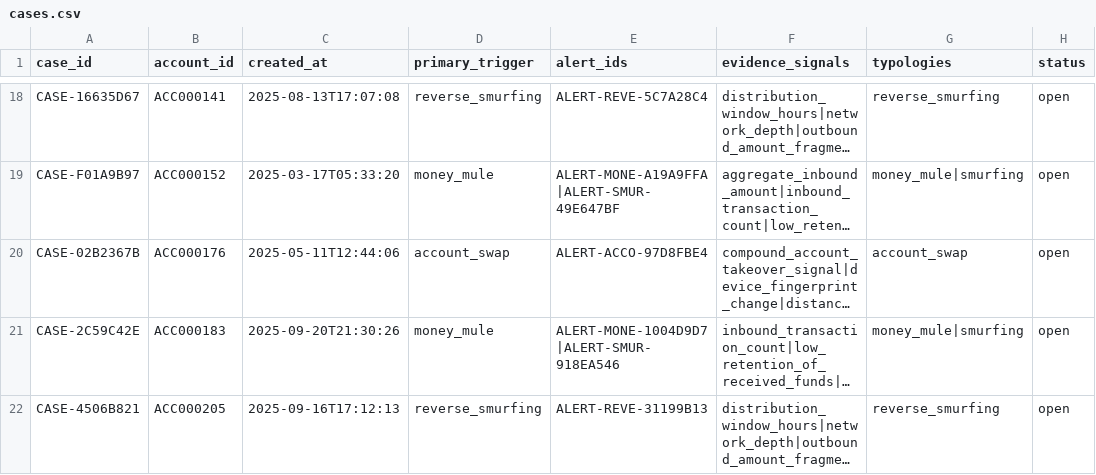
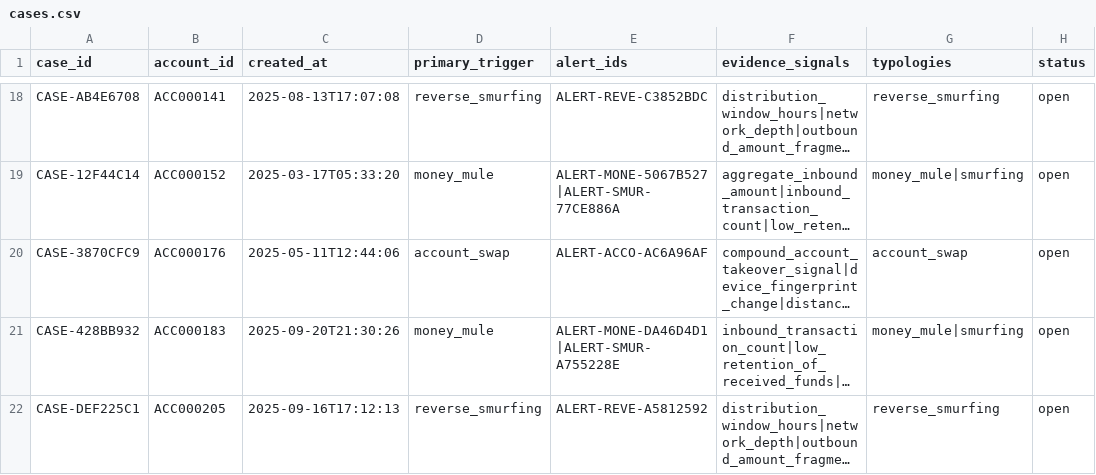
Before and after one commit to rajeevsharmap/Tekmerion-Intelligence, a CSV file: backend/pipeline_output/cases.csv, drawn as a sheet; only a part is shown, gaps mark what is left out; long unchanged cells end in …; the diff covers the shown part only; the diff names each change by its address in the sheet, - before the commit and + after, or states it on an @@ line.

```diff
--- a/backend/pipeline_output/cases.csv
+++ b/backend/pipeline_output/cases.csv
-A18 (case_id): CASE-16635D67
+A18 (case_id): CASE-AB4E6708
-E18 (alert_ids): ALERT-REVE-5C7A28C4
+E18 (alert_ids): ALERT-REVE-C3852BDC
-A19 (case_id): CASE-F01A9B97
+A19 (case_id): CASE-12F44C14
-E19 (alert_ids): ALERT-MONE-A19A9FFA|ALERT-SMUR-49E647BF
+E19 (alert_ids): ALERT-MONE-5067B527|ALERT-SMUR-77CE886A
-A20 (case_id): CASE-02B2367B
+A20 (case_id): CASE-3870CFC9
-E20 (alert_ids): ALERT-ACCO-97D8FBE4
+E20 (alert_ids): ALERT-ACCO-AC6A96AF
-A21 (case_id): CASE-2C59C42E
+A21 (case_id): CASE-428BB932
-E21 (alert_ids): ALERT-MONE-1004D9D7|ALERT-SMUR-918EA546
+E21 (alert_ids): ALERT-MONE-DA46D4D1|ALERT-SMUR-A755228E
-A22 (case_id): CASE-4506B821
+A22 (case_id): CASE-DEF225C1
-E22 (alert_ids): ALERT-REVE-31199B13
+E22 (alert_ids): ALERT-REVE-A5812592
```
Also changed, not shown: 32 edited cells elsewhere in this file, backend/mock_data/devices.csv, backend/pipeline_output/suspected_alerts.csv, 37 other files.
